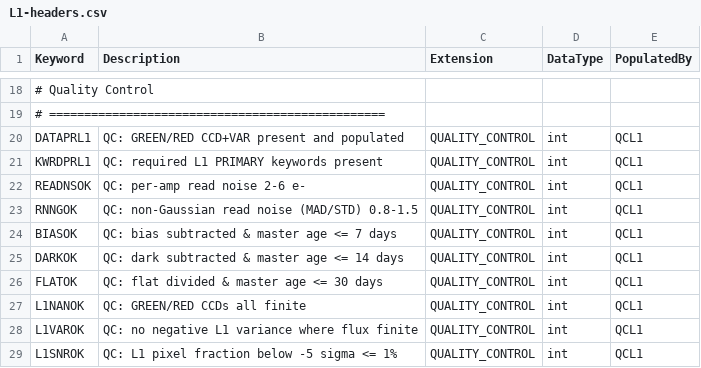
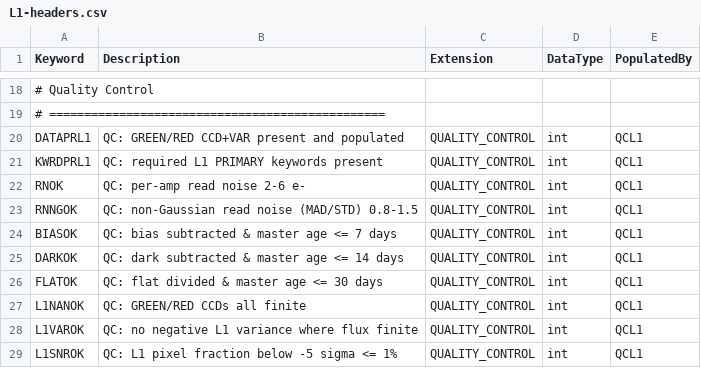
Before and after one commit to Keck-DataReductionPipelines/KPF-Pipeline, a CSV file: kpfpipe/data_models/config/L1-headers.csv, drawn as a sheet; only a part is shown, gaps mark what is left out.

```diff
--- a/kpfpipe/data_models/config/L1-headers.csv
+++ b/kpfpipe/data_models/config/L1-headers.csv
@@ -21,3 +21,3 @@ DATAPRL1,QC: GREEN/RED CCD+VAR present and populated,QUALITY_CONTROL,int,QCL1
 KWRDPRL1,QC: required L1 PRIMARY keywords present,QUALITY_CONTROL,int,QCL1
-READNSOK,QC: per-amp read noise 2-6 e-,QUALITY_CONTROL,int,QCL1
+RNOK,QC: per-amp read noise 2-6 e-,QUALITY_CONTROL,int,QCL1
 RNNGOK,QC: non-Gaussian read noise (MAD/STD) 0.8-1.5,QUALITY_CONTROL,int,QCL1
```
Also changed, not shown: 4 other files.
